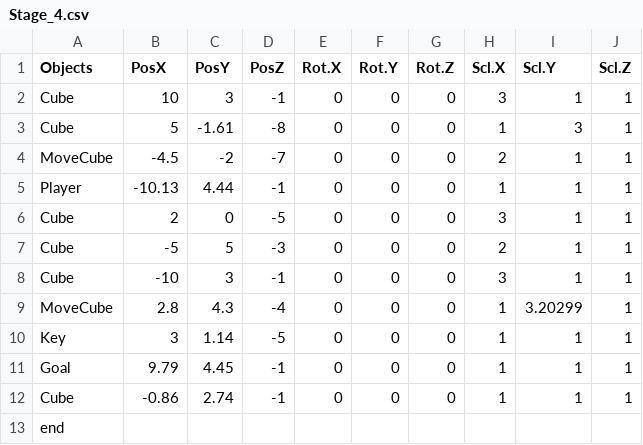
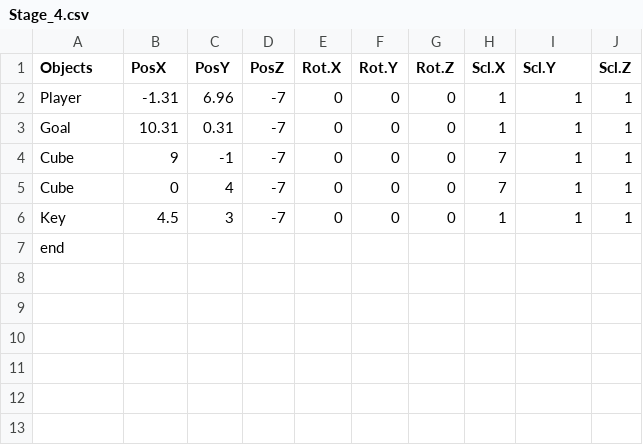
Before and after one commit to Taguchi041621/Shado, a CSV file: GameA18/media/CSV/Stage_4.csv, drawn as a sheet.

```diff
--- a/GameA18/media/CSV/Stage_4.csv
+++ b/GameA18/media/CSV/Stage_4.csv
@@ -1,13 +1,7 @@
 Objects,PosX,PosY,PosZ,Rot.X,Rot.Y,Rot.Z,Scl.X,Scl.Y,Scl.Z
-Cube,10,3,-1,0,0,0,3,1,1
-Cube,5,-1.61,-8,0,0,0,1,3,1
-MoveCube,-4.5,-2,-7,0,0,0,2,1,1
-Player,-10.13,4.44,-1,0,0,0,1,1,1
-Cube,2,0,-5,0,0,0,3,1,1
-Cube,-5,5,-3,0,0,0,2,1,1
-Cube,-10,3,-1,0,0,0,3,1,1
-MoveCube,2.8,4.3,-4,0,0,0,1,3.20299,1
-Key,3,1.14,-5,0,0,0,1,1,1
-Goal,9.79,4.45,-1,0,0,0,1,1,1
-Cube,-0.86,2.74,-1,0,0,0,1,1,1
+Player,-1.31,6.96,-7,0,0,0,1,1,1
+Goal,10.31,0.31,-7,0,0,0,1,1,1
+Cube,9,-1,-7,0,0,0,7,1,1
+Cube,0,4,-7,0,0,0,7,1,1
+Key,4.5,3,-7,0,0,0,1,1,1
 end,,,,,,,,,
```
Also changed, not shown: GameA18/media/CSV/Stage_1.csv, GameA18/media/CSV/Stage_3.csv, 25 other files.
